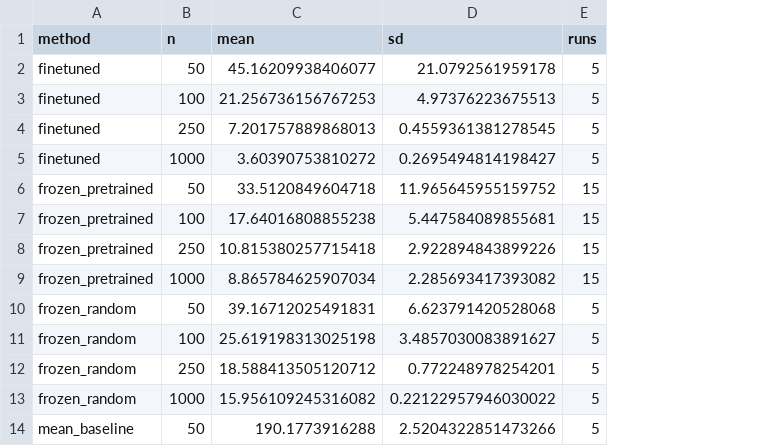
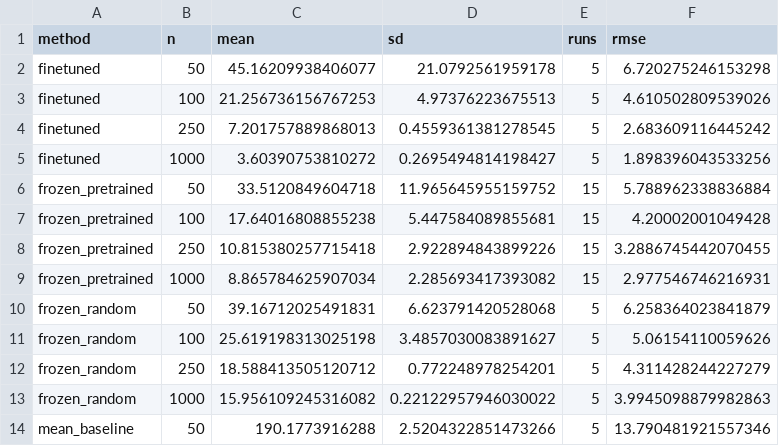
Before and after one commit to orcunTasdemir/a2_representations_and_transfer, a CSV file: analysis/outputs/exhibit1.csv, drawn as a sheet; only a part is shown; the diff names each change by its address in the sheet, - before the commit and + after, or states it on an @@ line.

```diff
--- a/analysis/outputs/exhibit1.csv
+++ b/analysis/outputs/exhibit1.csv
+column F (rmse), rows 2-14: 6.720275246153298 | 4.610502809539026 | 2.683609116445242 | 1.898396043533256 | 5.788962338836884 | 4.20002001049428 | 3.2886745442070455 | 2.977546746216931 | 6.258364023841879 | 5.06154110059626 | 4.311428244227279 | 3.9945098879982863 | 13.790481921557346
```
Also changed, not shown: 9 other files.
